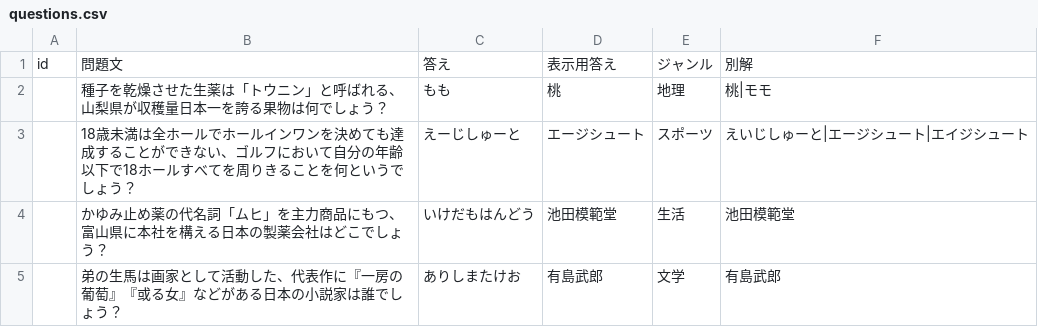
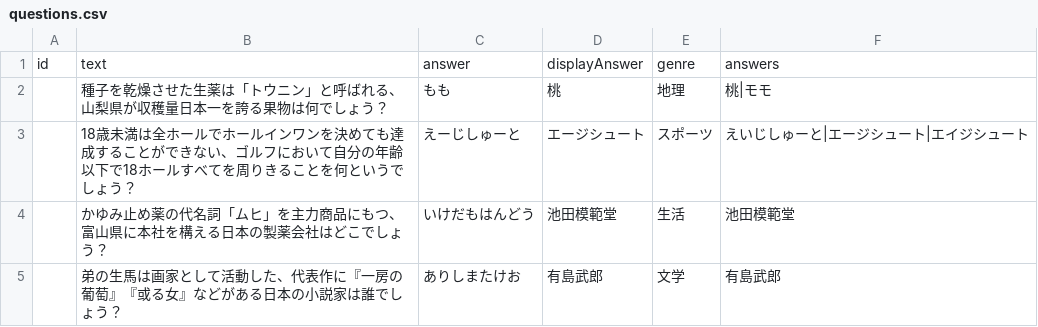
Before and after one commit to astro-root/QuizSpark, a CSV file: prisma/questions.csv, drawn as a sheet; removed rows and columns are numbered as before the commit, all else as after; the diff names each change by its address in the sheet, - before the commit and + after, or states it on an @@ line.

Commit message:
fix: CSVヘッダーを英語に修正

```diff
--- a/prisma/questions.csv
+++ b/prisma/questions.csv
-row 1: id | 問題文 | 答え | 表示用答え | ジャンル | 別解
+row 1: id | text | answer | displayAnswer | genre | answers
```
